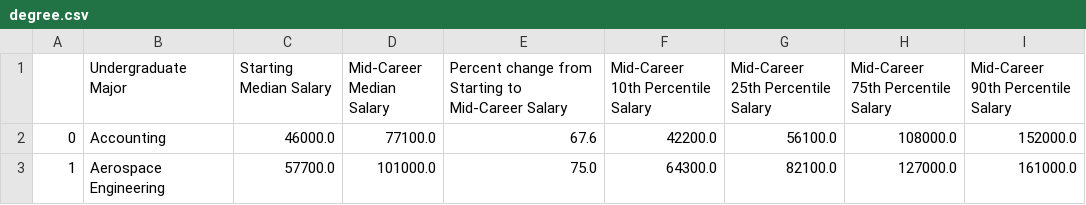
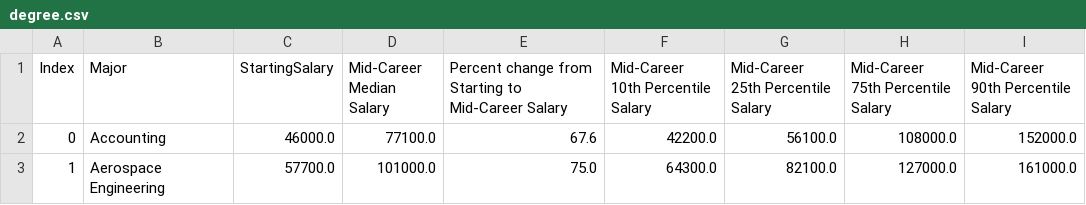
Before and after one commit to HamsalekhaP/Career-trends, a CSV file: data/degree.csv, drawn as a sheet; only a part is shown.

Commit message:
bar chart for major

```diff
--- a/data/degree.csv
+++ b/data/degree.csv
@@ -1,2 +1,2 @@
-,Undergraduate Major,Starting Median Salary,Mid-Career Median Salary,Percent change from Starting to Mid-Career Salary,Mid-Career 10th Percentile Salary,Mid-Career 25th Percentile Salary,Mid-Career 75th Percentile Salary,Mid-Career 90th Percentile Salary
+Index,Major,StartingSalary,Mid-Career Median Salary,Percent change from Starting to Mid-Career Salary,Mid-Career 10th Percentile Salary,Mid-Career 25th Percentile Salary,Mid-Career 75th Percentile Salary,Mid-Career 90th Percentile Salary
 0,Accounting,46000.0,77100.0,67.6,42200.0,56100.0,108000.0,152000.0
```
Also changed, not shown: 3 other files.
